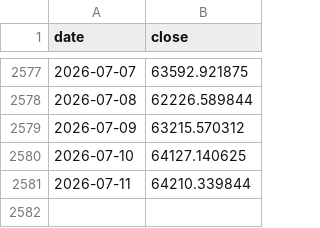
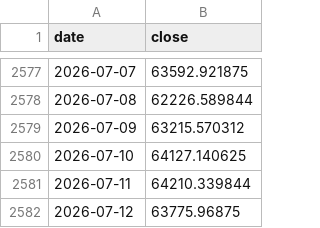
Before and after one commit to whyhuy/portfolio_tracker, a CSV file: data/prices/bitcoin.csv, drawn as a sheet; only a part is shown, gaps mark what is left out; the diff names each change by its address in the sheet, - before the commit and + after, or states it on an @@ line.

```diff
--- a/data/prices/bitcoin.csv
+++ b/data/prices/bitcoin.csv
+row 2582: 2026-07-12 | 63775.96875
```
Also changed, not shown: data/history.csv, data/portfolio_history.csv, 7 other files.
